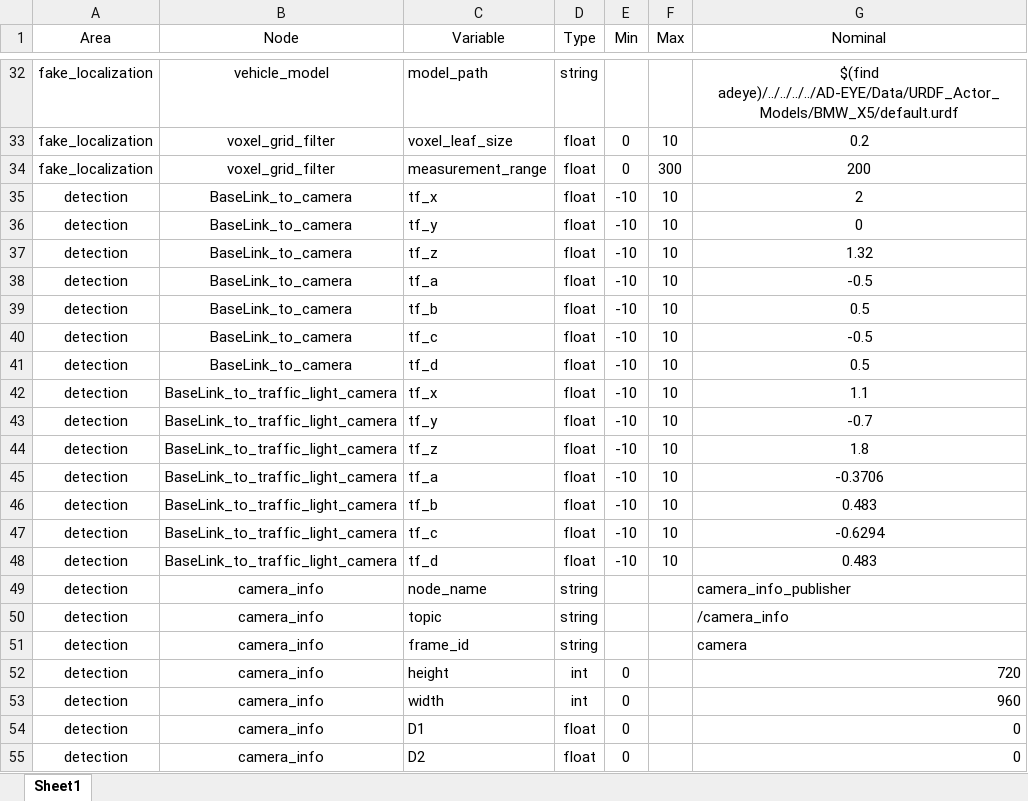
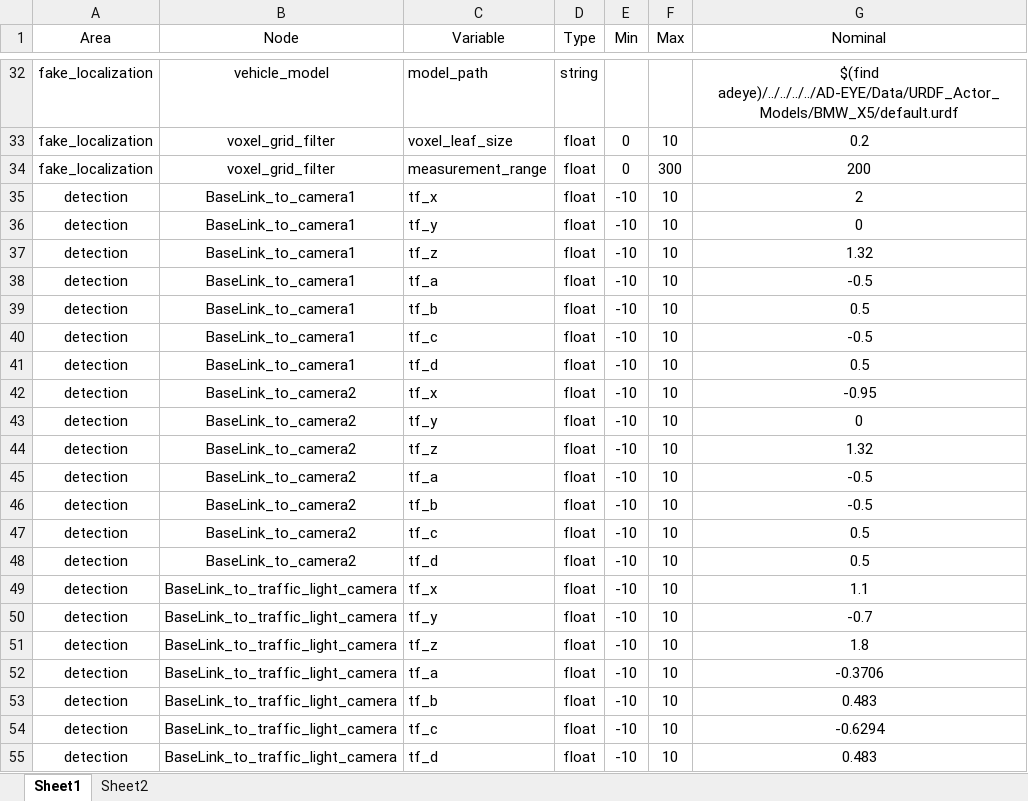
Before and after one commit to AD-EYE/adeye-core, an Excel workbook: AD-EYE/TA/Configurations/AutowareConfigTemplate.xlsx, sheet Sheet1, drawn as a sheet; only a part is shown, gaps mark what is left out; the shorter side is filled out with more unchanged rows; values as stored, in another font and other column widths than the file's, no borders; the diff covers the shown part only; the diff names each change by its address in the sheet, - before the commit and + after, or states it on an @@ line.

```diff
--- a/AD-EYE/TA/Configurations/AutowareConfigTemplate.xlsx (sheet Sheet1)
+++ b/AD-EYE/TA/Configurations/AutowareConfigTemplate.xlsx (sheet Sheet1)
+sheet tab: Sheet2
-B35:B41 (Node): BaseLink_to_camera
+B35:B41 (Node): BaseLink_to_camera1
+row 42: detection | BaseLink_to_camera2 | tf_x | float | -10 | 10 | -0.95
+row 43: detection | BaseLink_to_camera2 | tf_y | float | -10 | 10 | 0
+row 44: detection | BaseLink_to_camera2 | tf_z | float | -10 | 10 | 1.32
+row 45: detection | BaseLink_to_camera2 | tf_a | float | -10 | 10 | -0.5
+row 46: detection | BaseLink_to_camera2 | tf_b | float | -10 | 10 | -0.5
+row 47: detection | BaseLink_to_camera2 | tf_c | float | -10 | 10 | 0.5
+row 48: detection | BaseLink_to_camera2 | tf_d | float | -10 | 10 | 0.5
```
Also changed, not shown: 24 added rows elsewhere in this sheet.
